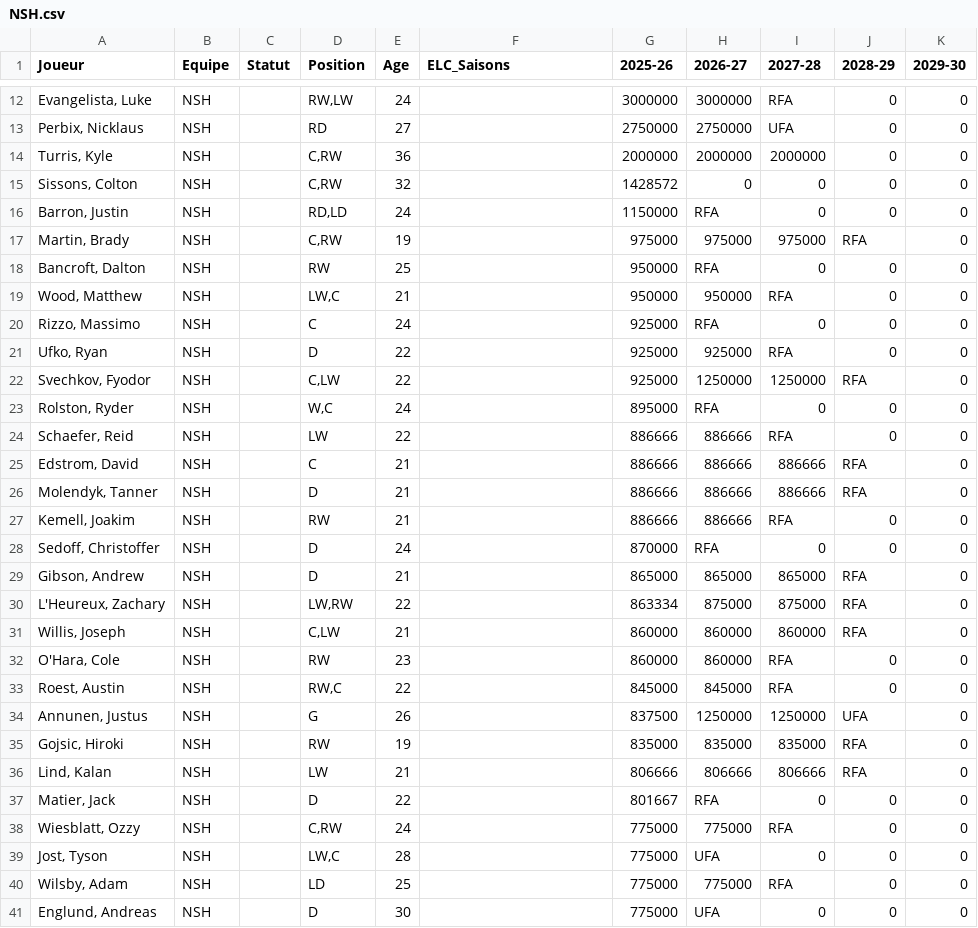
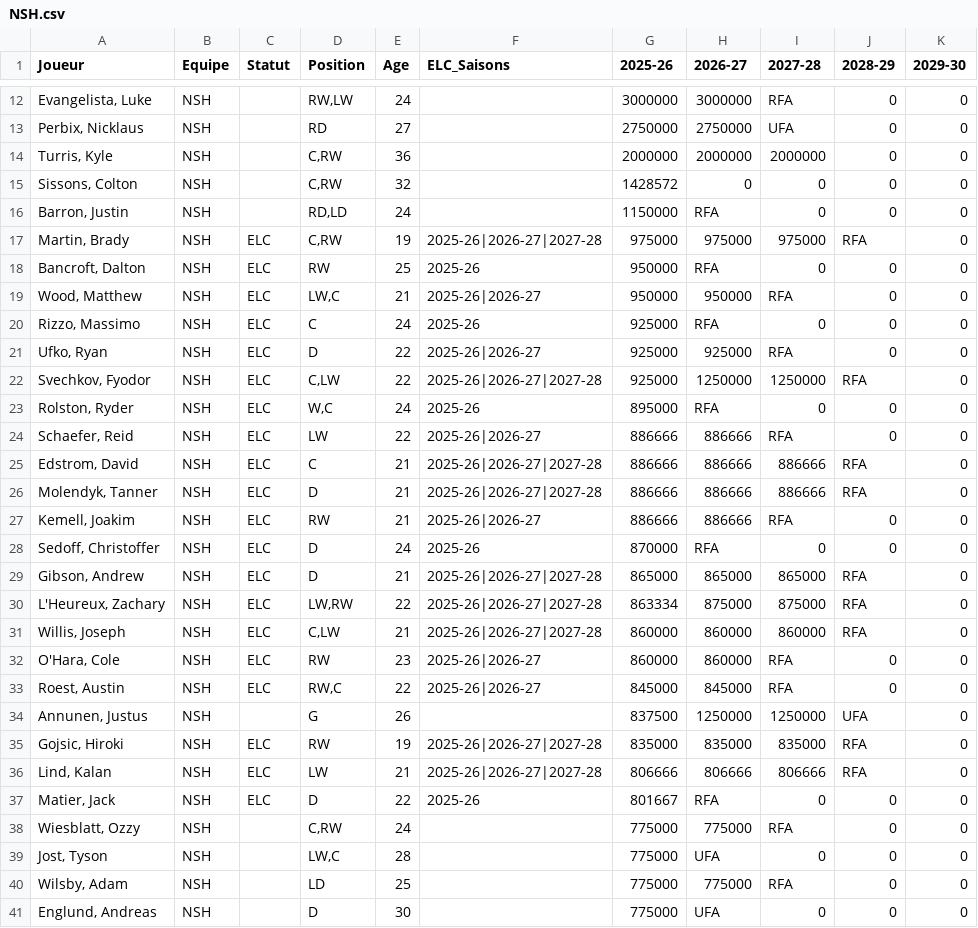
Before and after one commit to boucherdavid/DB_Hockey_Manager, a CSV file: python_script/teams_offline/NSH.csv, drawn as a sheet; only a part is shown, gaps mark what is left out.

```diff
--- a/python_script/teams_offline/NSH.csv
+++ b/python_script/teams_offline/NSH.csv
@@ -16,23 +16,23 @@ Sissons, Colton;NSH;;C,RW;32;;1428572;0;0;0;0
 Barron, Justin;NSH;;RD,LD;24;;1150000;RFA;0;0;0
-Martin, Brady;NSH;;C,RW;19;;975000;975000;975000;RFA;0
-Bancroft, Dalton;NSH;;RW;25;;950000;RFA;0;0;0
-Wood, Matthew;NSH;;LW,C;21;;950000;950000;RFA;0;0
-Rizzo, Massimo;NSH;;C;24;;925000;RFA;0;0;0
-Ufko, Ryan;NSH;;D;22;;925000;925000;RFA;0;0
-Svechkov, Fyodor;NSH;;C,LW;22;;925000;1250000;1250000;RFA;0
-Rolston, Ryder;NSH;;W,C;24;;895000;RFA;0;0;0
-Schaefer, Reid;NSH;;LW;22;;886666;886666;RFA;0;0
-Edstrom, David;NSH;;C;21;;886666;886666;886666;RFA;0
-Molendyk, Tanner;NSH;;D;21;;886666;886666;886666;RFA;0
-Kemell, Joakim;NSH;;RW;21;;886666;886666;RFA;0;0
-Sedoff, Christoffer;NSH;;D;24;;870000;RFA;0;0;0
-Gibson, Andrew;NSH;;D;21;;865000;865000;865000;RFA;0
-L'Heureux, Zachary;NSH;;LW,RW;22;;863334;875000;875000;RFA;0
-Willis, Joseph;NSH;;C,LW;21;;860000;860000;860000;RFA;0
-O'Hara, Cole;NSH;;RW;23;;860000;860000;RFA;0;0
-Roest, Austin;NSH;;RW,C;22;;845000;845000;RFA;0;0
+Martin, Brady;NSH;ELC;C,RW;19;2025-26|2026-27|2027-28;975000;975000;975000;RFA;0
+Bancroft, Dalton;NSH;ELC;RW;25;2025-26;950000;RFA;0;0;0
+Wood, Matthew;NSH;ELC;LW,C;21;2025-26|2026-27;950000;950000;RFA;0;0
+Rizzo, Massimo;NSH;ELC;C;24;2025-26;925000;RFA;0;0;0
+Ufko, Ryan;NSH;ELC;D;22;2025-26|2026-27;925000;925000;RFA;0;0
+Svechkov, Fyodor;NSH;ELC;C,LW;22;2025-26|2026-27|2027-28;925000;1250000;1250000;RFA;0
+Rolston, Ryder;NSH;ELC;W,C;24;2025-26;895000;RFA;0;0;0
+Schaefer, Reid;NSH;ELC;LW;22;2025-26|2026-27;886666;886666;RFA;0;0
+Edstrom, David;NSH;ELC;C;21;2025-26|2026-27|2027-28;886666;886666;886666;RFA;0
+Molendyk, Tanner;NSH;ELC;D;21;2025-26|2026-27|2027-28;886666;886666;886666;RFA;0
+Kemell, Joakim;NSH;ELC;RW;21;2025-26|2026-27;886666;886666;RFA;0;0
+Sedoff, Christoffer;NSH;ELC;D;24;2025-26;870000;RFA;0;0;0
+Gibson, Andrew;NSH;ELC;D;21;2025-26|2026-27|2027-28;865000;865000;865000;RFA;0
+L'Heureux, Zachary;NSH;ELC;LW,RW;22;2025-26|2026-27|2027-28;863334;875000;875000;RFA;0
+Willis, Joseph;NSH;ELC;C,LW;21;2025-26|2026-27|2027-28;860000;860000;860000;RFA;0
+O'Hara, Cole;NSH;ELC;RW;23;2025-26|2026-27;860000;860000;RFA;0;0
+Roest, Austin;NSH;ELC;RW,C;22;2025-26|2026-27;845000;845000;RFA;0;0
 Annunen, Justus;NSH;;G;26;;837500;1250000;1250000;UFA;0
-Gojsic, Hiroki;NSH;;RW;19;;835000;835000;835000;RFA;0
-Lind, Kalan;NSH;;LW;21;;806666;806666;806666;RFA;0
-Matier, Jack;NSH;;D;22;;801667;RFA;0;0;0
+Gojsic, Hiroki;NSH;ELC;RW;19;2025-26|2026-27|2027-28;835000;835000;835000;RFA;0
+Lind, Kalan;NSH;ELC;LW;21;2025-26|2026-27|2027-28;806666;806666;806666;RFA;0
+Matier, Jack;NSH;ELC;D;22;2025-26;801667;RFA;0;0;0
 Wiesblatt, Ozzy;NSH;;C,RW;24;;775000;775000;RFA;0;0
```
Also changed, not shown: python_script/teams_offline/CHI.csv, python_script/teams_offline/SEA.csv, 31 other files.
